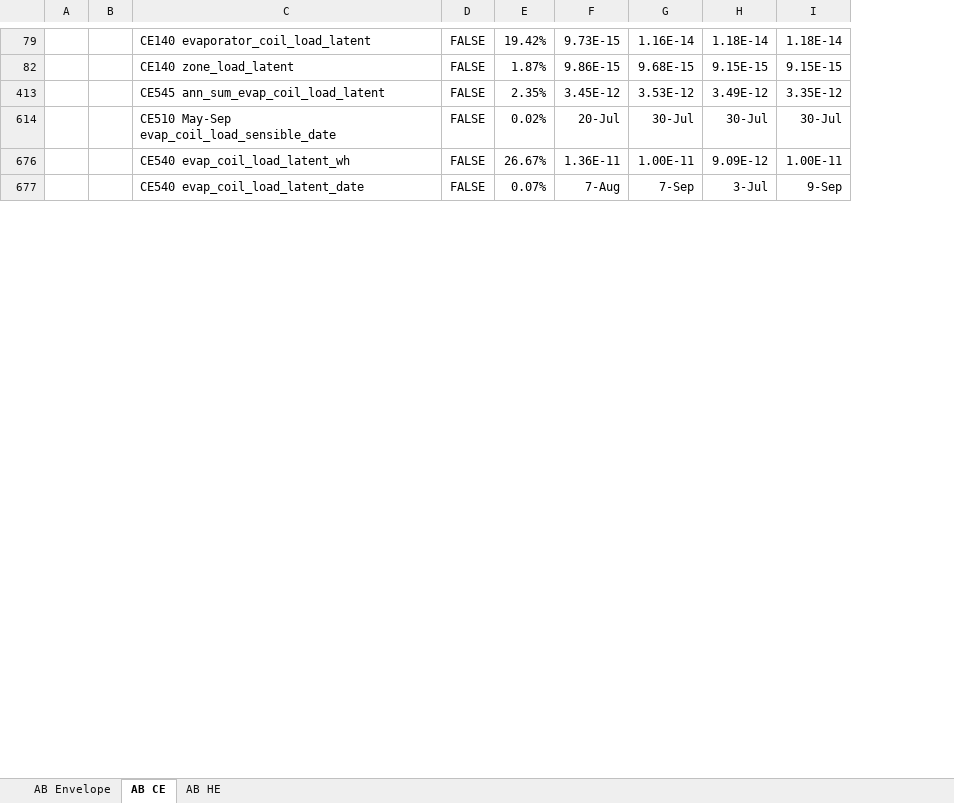
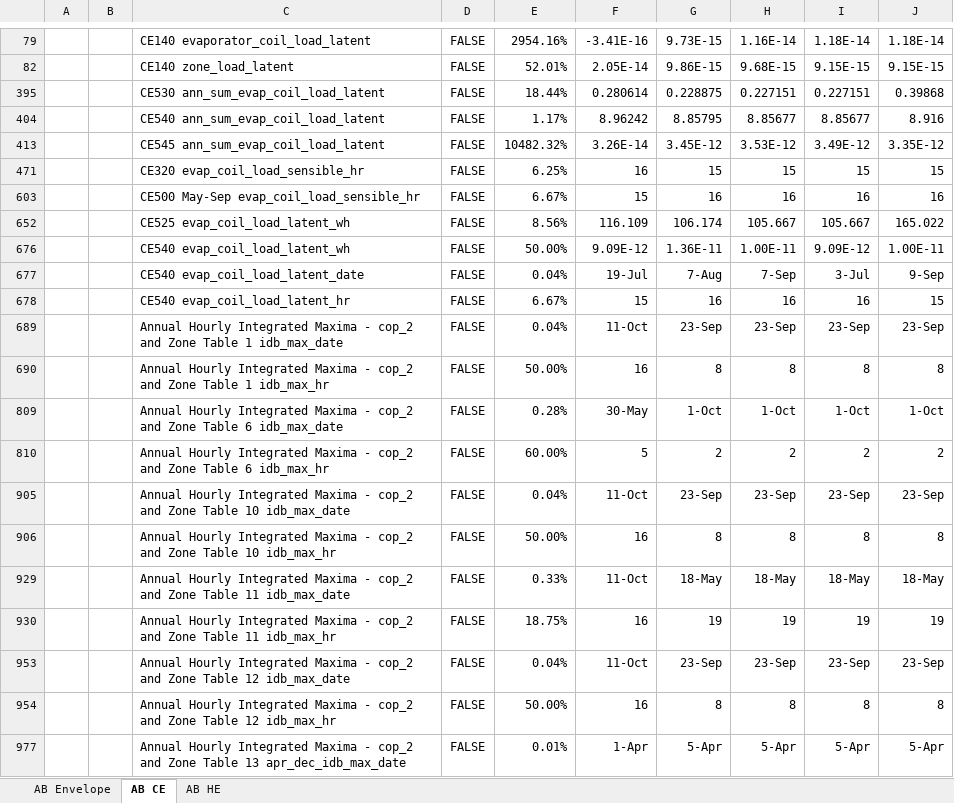
Before and after one commit to NREL/BESTEST-GSR, an Excel workbook: results/historical/OpenStudio_BESTEST_historical.xlsx, sheet AB CE, drawn as a sheet; only a part is shown, gaps mark what is left out; values as stored, in another font and other column widths than the file's, no borders; conditional formats not drawn; removed rows and columns are numbered as before the commit, all else as after; the diff covers the shown part only; the diff names each change by its address in the sheet, - before the commit and + after, or states it on an @@ line.

```diff
--- a/results/historical/OpenStudio_BESTEST_historical.xlsx (sheet AB CE)
+++ b/results/historical/OpenStudio_BESTEST_historical.xlsx (sheet AB CE)
-column E, rows 79-413: 19.42% | 1.87% | 2.35%; rows 676-677: 26.67% | 0.07%
+column E, rows 79-82: 2954.16% | 52.01%; row 413: 10482.32%; rows 676-677: 50.00% | 0.04%
+column F, rows 79-82: -3.41E-16 | 2.05E-14; row 413: 3.26E-14; rows 676-677: 9.09E-12 | 19-Jul
+row 395:  |  | CE530 ann_sum_evap_coil_load_latent | FALSE | 18.44% | 0.280614 | 0.228875 | 0.227151 | 0.227151 | 0.39868
+row 404:  |  | CE540 ann_sum_evap_coil_load_latent | FALSE | 1.17% | 8.96242 | 8.85795 | 8.85677 | 8.85677 | 8.916
-row 614:  |  | CE510 May-Sep evap_coil_load_sensible_date | FALSE | 0.02% | 20-Jul | 30-Jul | 30-Jul | 30-Jul
+row 471:  |  | CE320 evap_coil_load_sensible_hr | FALSE | 6.25% | 16 | 15 | 15 | 15 | 15
+row 603:  |  | CE500 May-Sep evap_coil_load_sensible_hr | FALSE | 6.67% | 15 | 16 | 16 | 16 | 16
+row 652:  |  | CE525 evap_coil_load_latent_wh | FALSE | 8.56% | 116.109 | 106.174 | 105.667 | 105.667 | 165.022
+row 678:  |  | CE540 evap_coil_load_latent_hr | FALSE | 6.67% | 15 | 16 | 16 | 16 | 15
+row 689:  |  | Annual Hourly Integrated Maxima - cop_2 and Zone Table 1 idb_max_date | FALSE | 0.04% | 11-Oct | 23-Sep | 23-Sep | 23-Sep | 23-Sep
+row 690:  |  | Annual Hourly Integrated Maxima - cop_2 and Zone Table 1 idb_max_hr | FALSE | 50.00% | 16 | 8 | 8 | 8 | 8
+row 809:  |  | Annual Hourly Integrated Maxima - cop_2 and Zone Table 6 idb_max_date | FALSE | 0.28% | 30-May | 1-Oct | 1-Oct | 1-Oct | 1-Oct
+row 810:  |  | Annual Hourly Integrated Maxima - cop_2 and Zone Table 6 idb_max_hr | FALSE | 60.00% | 5 | 2 | 2 | 2 | 2
+row 905:  |  | Annual Hourly Integrated Maxima - cop_2 and Zone Table 10 idb_max_date | FALSE | 0.04% | 11-Oct | 23-Sep | 23-Sep | 23-Sep | 23-Sep
+row 906:  |  | Annual Hourly Integrated Maxima - cop_2 and Zone Table 10 idb_max_hr | FALSE | 50.00% | 16 | 8 | 8 | 8 | 8
+row 929:  |  | Annual Hourly Integrated Maxima - cop_2 and Zone Table 11 idb_max_date | FALSE | 0.33% | 11-Oct | 18-May | 18-May | 18-May | 18-May
+row 930:  |  | Annual Hourly Integrated Maxima - cop_2 and Zone Table 11 idb_max_hr | FALSE | 18.75% | 16 | 19 | 19 | 19 | 19
+row 953:  |  | Annual Hourly Integrated Maxima - cop_2 and Zone Table 12 idb_max_date | FALSE | 0.04% | 11-Oct | 23-Sep | 23-Sep | 23-Sep | 23-Sep
+row 954:  |  | Annual Hourly Integrated Maxima - cop_2 and Zone Table 12 idb_max_hr | FALSE | 50.00% | 16 | 8 | 8 | 8 | 8
+row 977:  |  | Annual Hourly Integrated Maxima - cop_2 and Zone Table 13 apr_dec_idb_max_date | FALSE | 0.01% | 1-Apr | 5-Apr | 5-Apr | 5-Apr | 5-Apr
```
Also changed, not shown: 30 added rows, 1 removed row and 4 edited cells elsewhere in this sheet, sheet AB HE, sheet AB Envelope, hidden cells.
